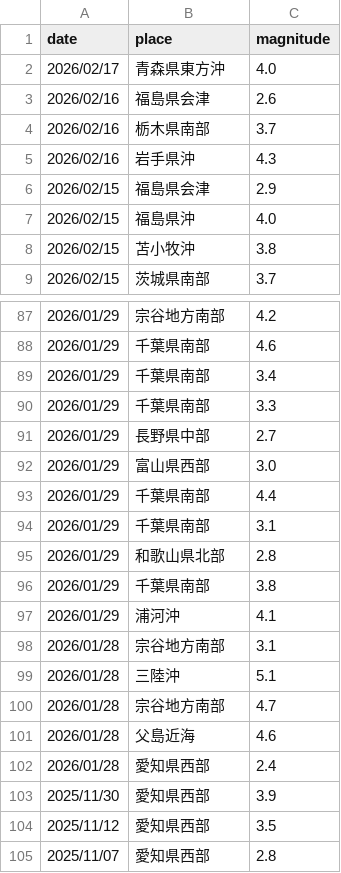
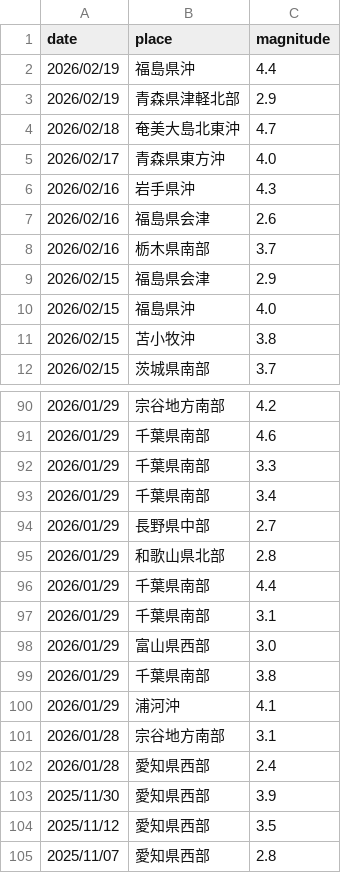
Before and after one commit to nom2025/tsi-prospective-test, a CSV file: 生データ/2010-all.csv, drawn as a sheet; only a part is shown, gaps mark what is left out; the diff covers the shown part only.

```diff
--- a/生データ/2010-all.csv
+++ b/生データ/2010-all.csv
@@ -1,6 +1,9 @@
 date,place,magnitude
+2026/02/19,福島県沖,4.4
+2026/02/19,青森県津軽北部,2.9
+2026/02/18,奄美大島北東沖,4.7
 2026/02/17,青森県東方沖,4.0
+2026/02/16,岩手県沖,4.3
 2026/02/16,福島県会津,2.6
 2026/02/16,栃木県南部,3.7
-2026/02/16,岩手県沖,4.3
 2026/02/15,福島県会津,2.9
@@ -88,9 +91,9 @@
 2026/01/29,千葉県南部,4.6
+2026/01/29,千葉県南部,3.3
 2026/01/29,千葉県南部,3.4
-2026/01/29,千葉県南部,3.3
 2026/01/29,長野県中部,2.7
-2026/01/29,富山県西部,3.0
+2026/01/29,和歌山県北部,2.8
 2026/01/29,千葉県南部,4.4
 2026/01/29,千葉県南部,3.1
-2026/01/29,和歌山県北部,2.8
+2026/01/29,富山県西部,3.0
 2026/01/29,千葉県南部,3.8
@@ -98,5 +101,2 @@
 2026/01/28,宗谷地方南部,3.1
-2026/01/28,三陸沖,5.1
-2026/01/28,宗谷地方南部,4.7
-2026/01/28,父島近海,4.6
 2026/01/28,愛知県西部,2.4
```
Also changed, not shown: 13 moved rows elsewhere in this file.
